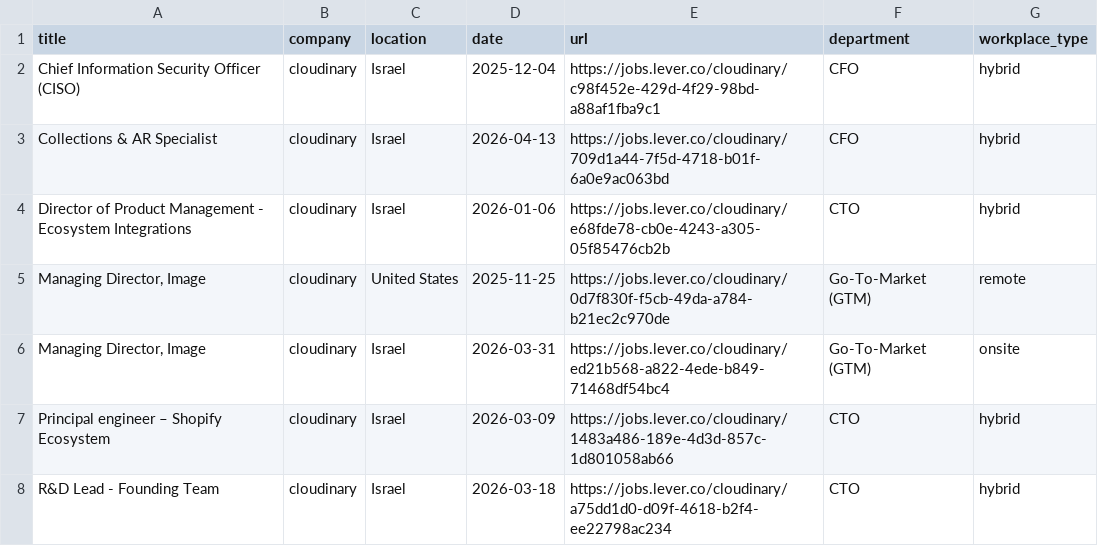
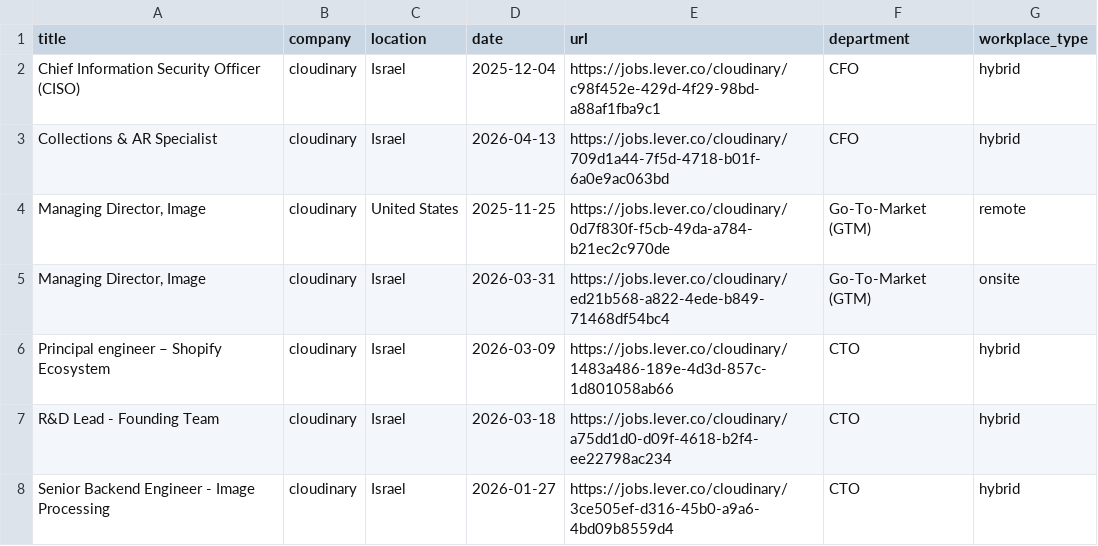
Before and after one commit to Genys30/jobfinder1, a CSV file: lever_jobs_2026-05-07.csv, drawn as a sheet; only a part is shown; the shorter side is filled out with more unchanged rows; the diff names each change by its address in the sheet, - before the commit and + after, or states it on an @@ line.

```diff
--- a/lever_jobs_2026-05-07.csv
+++ b/lever_jobs_2026-05-07.csv
-row 4: Director of Product Management - Ecosystem Integrations | cloudinary | Israel | 2026-01-06 | https://jobs.lever.co/cloudinary/e68fde78-cb0e-4243-a305-05f85476cb2b | CTO | hybrid
```
Also changed, not shown: comeet_jobs_2026-05-07.csv, haifa_jobs_2026-05-07.csv, 7 other files.
